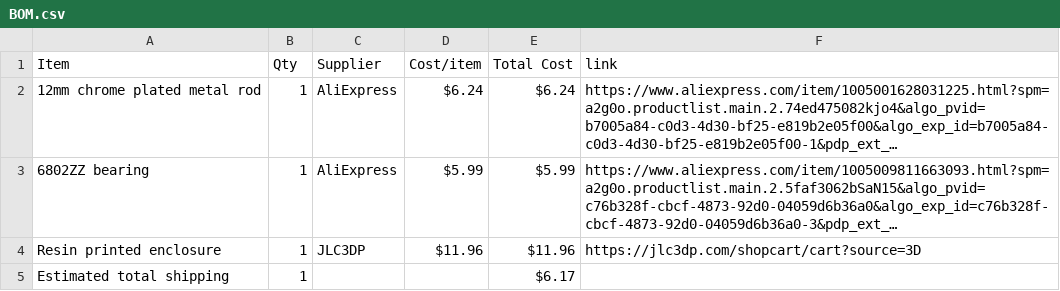
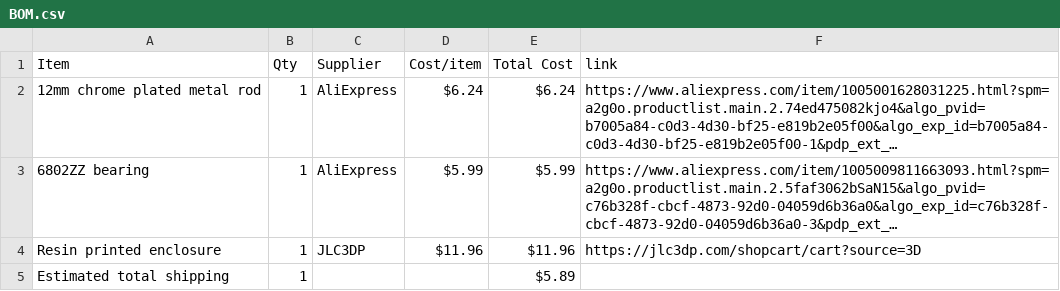
Before and after one commit to BumbleBee1010/Piston-Fidget-, a CSV file: BOM.csv, drawn as a sheet; long unchanged cells end in ….

Commit message:
Sync Piston Fidget from Half Life

```diff
--- a/BOM.csv
+++ b/BOM.csv
@@ -4,2 +4,2 @@ Item,Qty,Supplier,Cost/item,Total Cost,link
 Resin printed enclosure,1,JLC3DP,$11.96,$11.96,https://jlc3dp.com/shopcart/cart?source=3D
-Estimated total shipping,1,,,$6.17,
+Estimated total shipping,1,,,$5.89,
```
